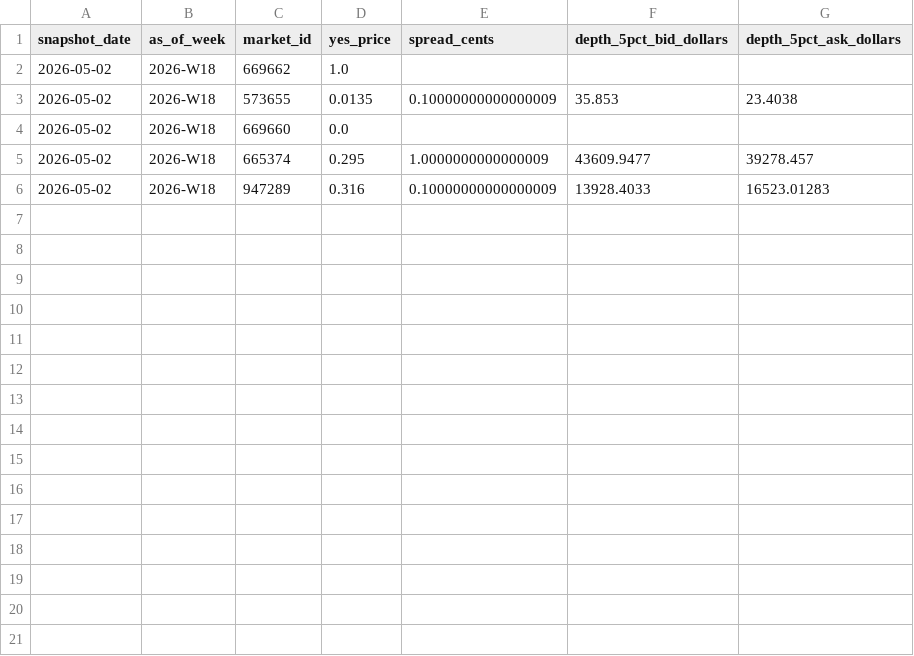
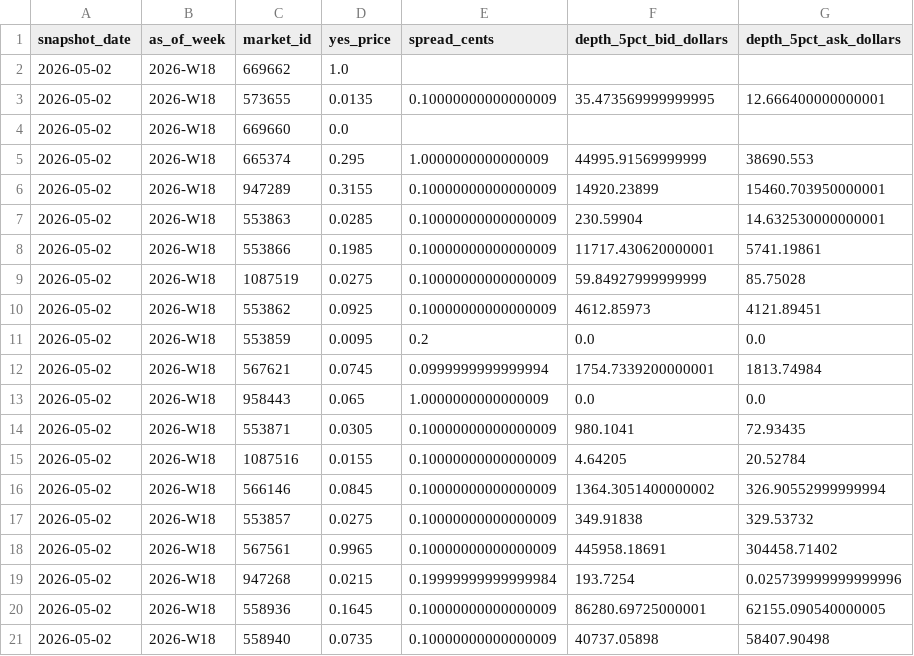
Before and after one commit to jdellavedova/polymarket-index, a CSV file: site/public/data/market_snapshot_history.csv, drawn as a sheet; only a part is shown; the diff covers the shown part only.

```diff
--- a/site/public/data/market_snapshot_history.csv
+++ b/site/public/data/market_snapshot_history.csv
@@ -2,5 +2,20 @@ snapshot_date,as_of_week,market_id,yes_price,spread_cents,depth_5pct_bid_dollars
 2026-05-02,2026-W18,669662,1.0,,,
-2026-05-02,2026-W18,573655,0.0135,0.10000000000000009,35.853,23.4038
+2026-05-02,2026-W18,573655,0.0135,0.10000000000000009,35.473569999999995,12.666400000000001
 2026-05-02,2026-W18,669660,0.0,,,
-2026-05-02,2026-W18,665374,0.295,1.0000000000000009,43609.9477,39278.457
-2026-05-02,2026-W18,947289,0.316,0.10000000000000009,13928.4033,16523.01283
+2026-05-02,2026-W18,665374,0.295,1.0000000000000009,44995.91569999999,38690.553
+2026-05-02,2026-W18,947289,0.3155,0.10000000000000009,14920.23899,15460.703950000001
+2026-05-02,2026-W18,553863,0.0285,0.10000000000000009,230.59904,14.632530000000001
+2026-05-02,2026-W18,553866,0.1985,0.10000000000000009,11717.430620000001,5741.19861
+2026-05-02,2026-W18,1087519,0.0275,0.10000000000000009,59.84927999999999,85.75028
+2026-05-02,2026-W18,553862,0.0925,0.10000000000000009,4612.85973,4121.89451
+2026-05-02,2026-W18,553859,0.0095,0.2,0.0,0.0
+2026-05-02,2026-W18,567621,0.0745,0.0999999999999994,1754.7339200000001,1813.74984
+2026-05-02,2026-W18,958443,0.065,1.0000000000000009,0.0,0.0
+2026-05-02,2026-W18,553871,0.0305,0.10000000000000009,980.1041,72.93435
+2026-05-02,2026-W18,1087516,0.0155,0.10000000000000009,4.64205,20.52784
+2026-05-02,2026-W18,566146,0.0845,0.10000000000000009,1364.3051400000002,326.90552999999994
+2026-05-02,2026-W18,553857,0.0275,0.10000000000000009,349.91838,329.53732
+2026-05-02,2026-W18,567561,0.9965,0.10000000000000009,445958.18691,304458.71402
+2026-05-02,2026-W18,947268,0.0215,0.19999999999999984,193.7254,0.025739999999999996
+2026-05-02,2026-W18,558936,0.1645,0.10000000000000009,86280.69725000001,62155.090540000005
+2026-05-02,2026-W18,558940,0.0735,0.10000000000000009,40737.05898,58407.90498
```
Also changed, not shown: 10 added rows elsewhere in this file, 8 other files.
